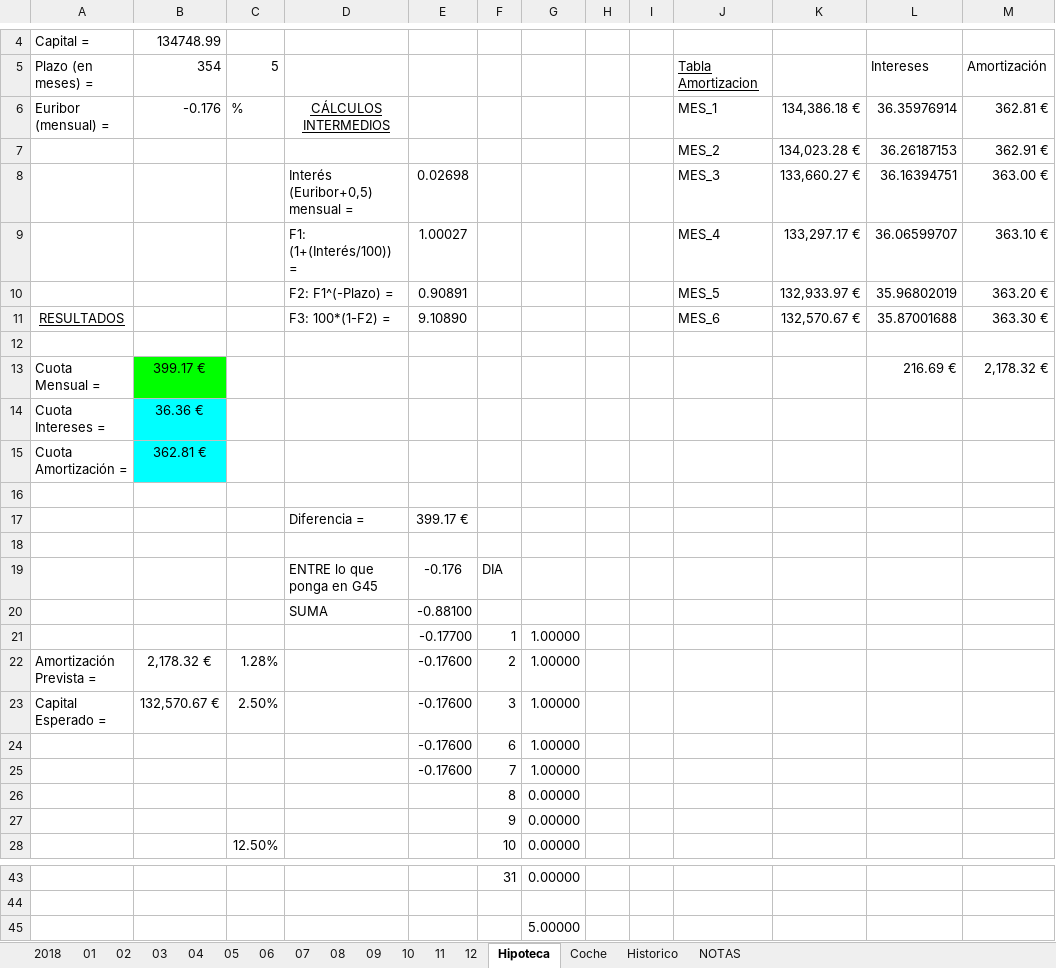
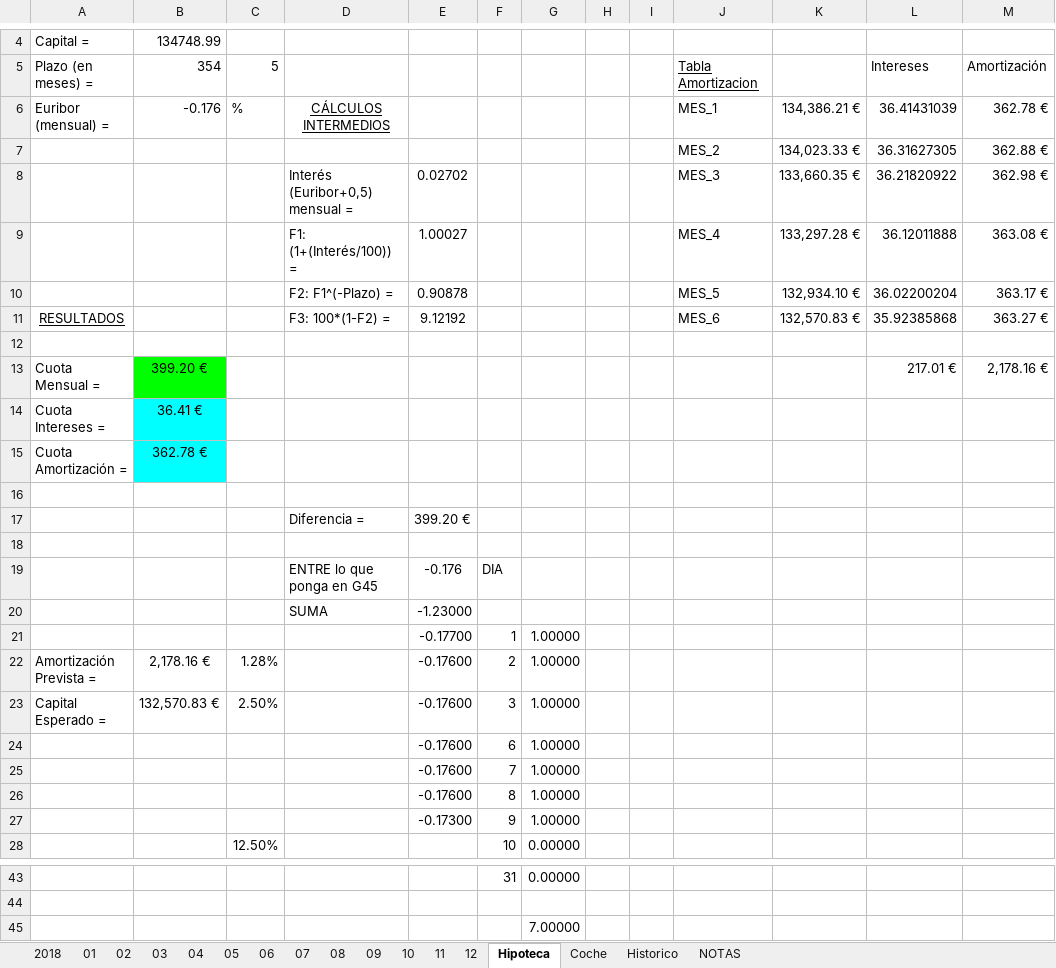
Before and after one commit to mrojassuarez/MRS_Manager, an Excel workbook: 2018/2018.xlsx, sheet Hipoteca, drawn as a sheet; only a part is shown, gaps mark what is left out; values as stored, in another font and other column widths than the file's, no borders; removed rows and columns are numbered as before the commit, all else as after; the diff names each change by its address in the sheet, - before the commit and + after, or states it on an @@ line.

```diff
--- a/2018/2018.xlsx (sheet Hipoteca)
+++ b/2018/2018.xlsx (sheet Hipoteca)
-K6: 134,386.18 €
+K6: 134,386.21 €
-L6: 36.35976914
+L6: 36.41431039
-M6: 362.81 €
+M6: 362.78 €
-row 7:  |  |  |  |  |  |  |  |  | MES_2 | 134,023.28 € | 36.26187153 | 362.91 €
-row 8:  |  |  | Interés (Euribor+0,5) mensual = | 0.02698 |  |  |  |  | MES_3 | 133,660.27 € | 36.16394751 | 363.00 €
-row 9:  |  |  | F1: (1+(Interés/100)) = | 1.00027 |  |  |  |  | MES_4 | 133,297.17 € | 36.06599707 | 363.10 €
-row 10:  |  |  | F2: F1^(-Plazo) = | 0.90891 |  |  |  |  | MES_5 | 132,933.97 € | 35.96802019 | 363.20 €
+row 7:  |  |  |  |  |  |  |  |  | MES_2 | 134,023.33 € | 36.31627305 | 362.88 €
+row 8:  |  |  | Interés (Euribor+0,5) mensual = | 0.02702 |  |  |  |  | MES_3 | 133,660.35 € | 36.21820922 | 362.98 €
+row 9:  |  |  | F1: (1+(Interés/100)) = | 1.00027 |  |  |  |  | MES_4 | 133,297.28 € | 36.12011888 | 363.08 €
+row 10:  |  |  | F2: F1^(-Plazo) = | 0.90878 |  |  |  |  | MES_5 | 132,934.10 € | 36.02200204 | 363.17 €
-E11: 9.10890
+E11: 9.12192
-K11: 132,570.67 €
+K11: 132,570.83 €
-L11: 35.87001688
+L11: 35.92385868
-M11: 363.30 €
+M11: 363.27 €
-row 13: Cuota Mensual = | 399.17 € |  |  |  |  |  |  |  |  |  | 216.69 € | 2,178.32 €
+row 13: Cuota Mensual = | 399.20 € |  |  |  |  |  |  |  |  |  | 217.01 € | 2,178.16 €
-B14: 36.36 €
+B14: 36.41 €
-B15: 362.81 €
+B15: 362.78 €
-E17: 399.17 €
+E17: 399.20 €
-E20: -0.88100
+E20: -1.23000
-B22: 2,178.32 €
+B22: 2,178.16 €
-B23: 132,570.67 €
+B23: 132,570.83 €
-row 26:  |  |  |  |  | 8 | 0.00000
-row 27:  |  |  |  |  | 9 | 0.00000
+row 26:  |  |  |  | -0.17600 | 8 | 1.00000
+row 27:  |  |  |  | -0.17300 | 9 | 1.00000
-G45: 5.00000
+G45: 7.00000
```
Also changed, not shown: sheet 2018, sheet Historico, sheet 08, 2018/Inversiones.xlsx, Redmine_Manager.xlsx, 1 other file.
